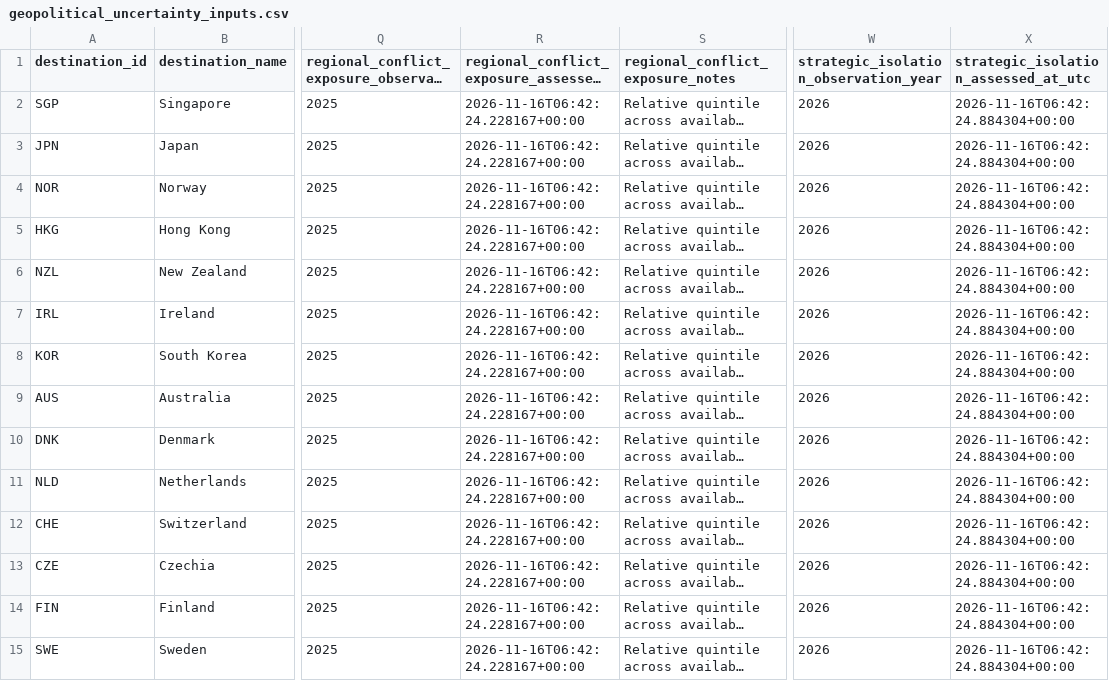
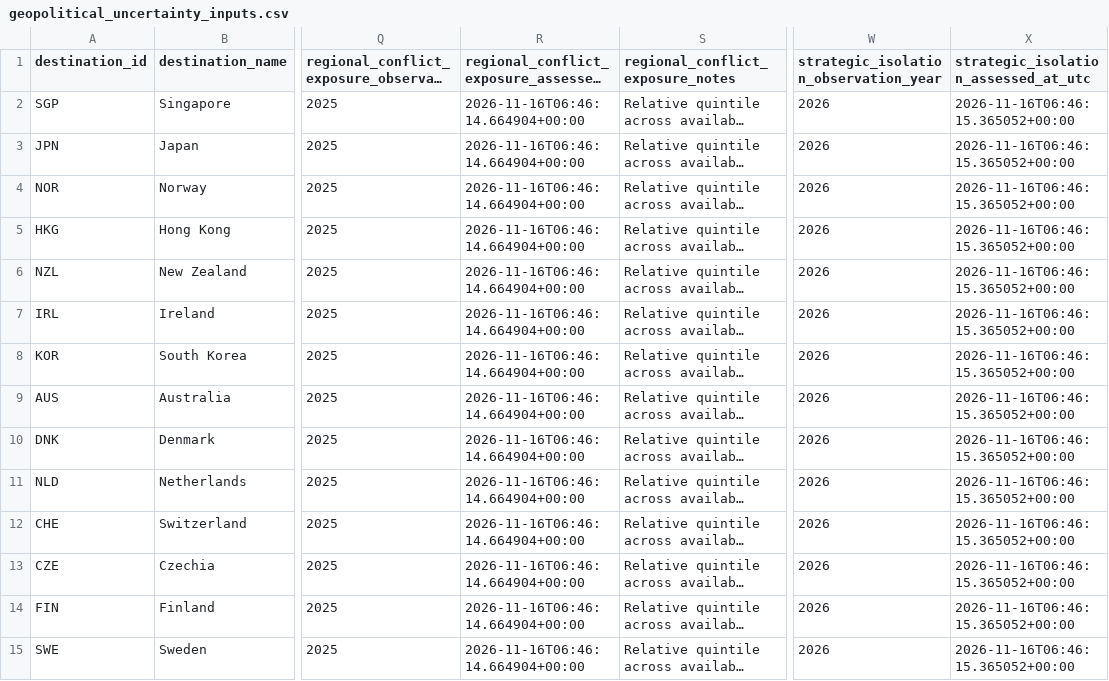
Before and after one commit to schnozenstein/eom-migration-model, a CSV file: data/geopolitical_uncertainty_inputs.csv, drawn as a sheet; only a part is shown, gaps mark what is left out; long unchanged cells end in …; the diff covers the shown part only; the diff names each change by its address in the sheet, - before the commit and + after, or states it on an @@ line.

```diff
--- a/data/geopolitical_uncertainty_inputs.csv
+++ b/data/geopolitical_uncertainty_inputs.csv
-R2:R15: 2026-11-16T06:42:24.228167+00:00
+R2:R15: 2026-11-16T06:46:14.664904+00:00
-X2:X15: 2026-11-16T06:42:24.884304+00:00
+X2:X15: 2026-11-16T06:46:15.365052+00:00
```
Also changed, not shown: 62 edited cells elsewhere in this file, data/geographical_uncertainty_inputs.csv, data/raw/brazil_world_bank_macro.csv, 31 other files.
